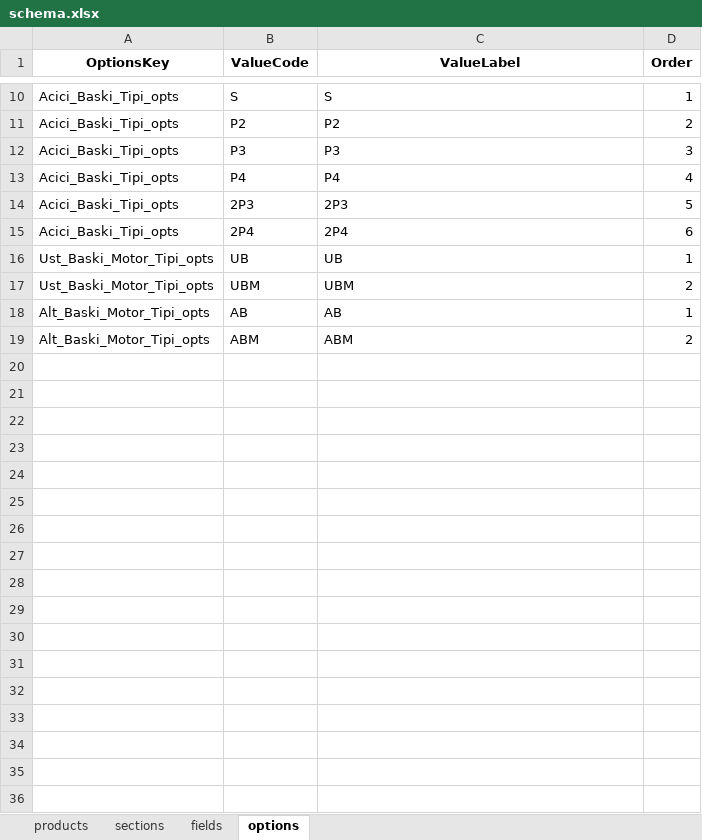
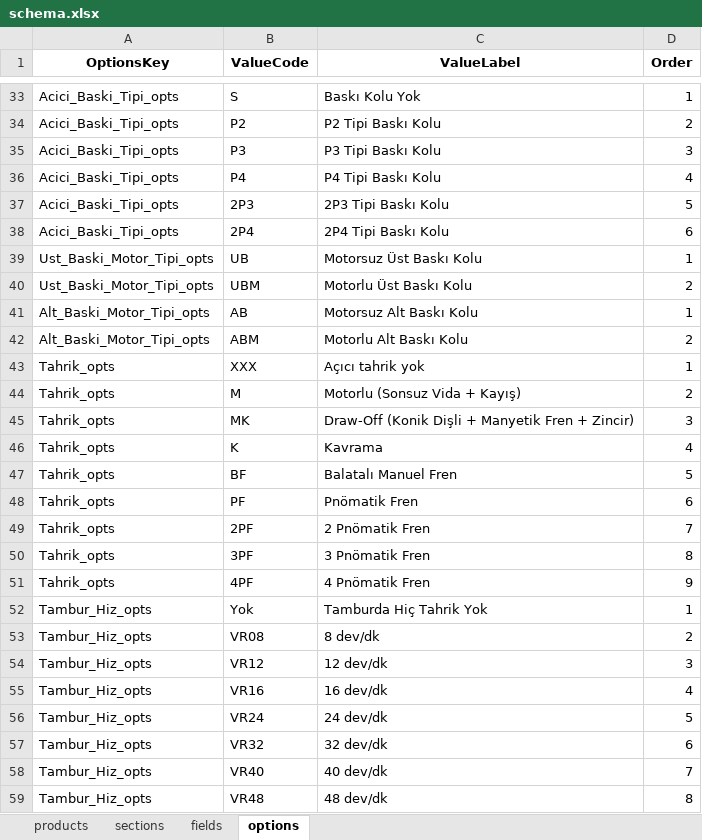
Before and after one commit to hsnylmz1837/uzun_kod_olustur_v11, an Excel workbook: data/schema.xlsx, sheet options, drawn as a sheet; only a part is shown, gaps mark what is left out; values as stored, in another font and other column widths than the file's, no borders; addresses are those after the commit; the diff covers the shown part only; the diff names each change by its address in the sheet, - before the commit and + after, or states it on an @@ line.

```diff
--- a/data/schema.xlsx (sheet options)
+++ b/data/schema.xlsx (sheet options)
-C33 (ValueLabel): S
+C33 (ValueLabel): Baskı Kolu Yok
-C34 (ValueLabel): P2
+C34 (ValueLabel): P2 Tipi Baskı Kolu
-C35 (ValueLabel): P3
+C35 (ValueLabel): P3 Tipi Baskı Kolu
-C36 (ValueLabel): P4
+C36 (ValueLabel): P4 Tipi Baskı Kolu
-C37 (ValueLabel): 2P3
+C37 (ValueLabel): 2P3 Tipi Baskı Kolu
-C38 (ValueLabel): 2P4
+C38 (ValueLabel): 2P4 Tipi Baskı Kolu
-C39 (ValueLabel): UB
+C39 (ValueLabel): Motorsuz Üst Baskı Kolu
-C40 (ValueLabel): UBM
+C40 (ValueLabel): Motorlu Üst Baskı Kolu
-C41 (ValueLabel): AB
+C41 (ValueLabel): Motorsuz Alt Baskı Kolu
-C42 (ValueLabel): ABM
+C42 (ValueLabel): Motorlu Alt Baskı Kolu
+row 43: Tahrik_opts | XXX | Açıcı tahrik yok | 1
+row 44: Tahrik_opts | M | Motorlu (Sonsuz Vida + Kayış) | 2
+row 45: Tahrik_opts | MK | Draw-Off (Konik Dişli + Manyetik Fren + Zincir) | 3
+row 46: Tahrik_opts | K | Kavrama | 4
+row 47: Tahrik_opts | BF | Balatalı Manuel Fren | 5
+row 48: Tahrik_opts | PF | Pnömatik Fren | 6
+row 49: Tahrik_opts | 2PF | 2 Pnömatik Fren | 7
+row 50: Tahrik_opts | 3PF | 3 Pnömatik Fren | 8
+row 51: Tahrik_opts | 4PF | 4 Pnömatik Fren | 9
+row 52: Tambur_Hiz_opts | Yok | Tamburda Hiç Tahrik Yok | 1
+row 53: Tambur_Hiz_opts | VR08 | 8 dev/dk | 2
+row 54: Tambur_Hiz_opts | VR12 | 12 dev/dk | 3
+row 55: Tambur_Hiz_opts | VR16 | 16 dev/dk | 4
+row 56: Tambur_Hiz_opts | VR24 | 24 dev/dk | 5
+row 57: Tambur_Hiz_opts | VR32 | 32 dev/dk | 6
+row 58: Tambur_Hiz_opts | VR40 | 40 dev/dk | 7
+row 59: Tambur_Hiz_opts | VR48 | 48 dev/dk | 8
```
Also changed, not shown: 45 added rows, 2 removed rows and 3 edited cells elsewhere in this sheet, sheet sections, sheet products, sheet fields.
